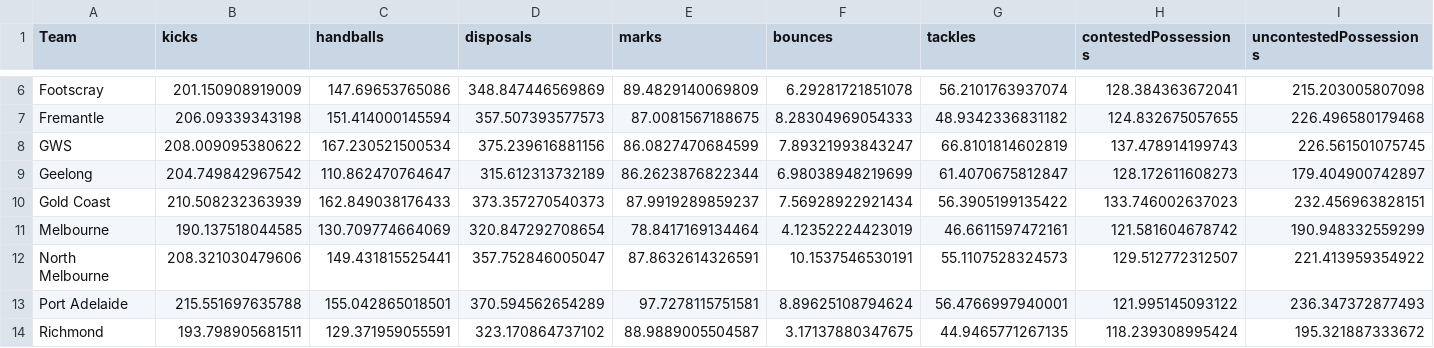
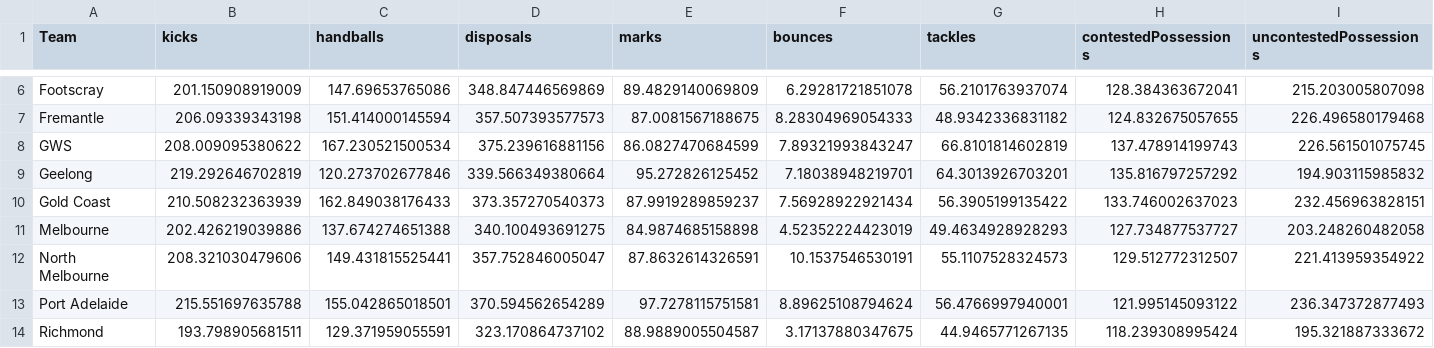
Before and after one commit to blake-noske/blake-noske.github.io, a CSV file: cleaned data/afl_team_stats_cleaned.csv, drawn as a sheet; only a part is shown, gaps mark what is left out; the diff covers the shown part only; the diff names each change by its address in the sheet, - before the commit and + after, or states it on an @@ line.

```diff
--- a/cleaned data/afl_team_stats_cleaned.csv
+++ b/cleaned data/afl_team_stats_cleaned.csv
-B9 (kicks): 204.749842967542
+B9 (kicks): 219.292646702819
-C9 (handballs): 110.862470764647
+C9 (handballs): 120.273702677846
-D9 (disposals): 315.612313732189
+D9 (disposals): 339.566349380664
-E9 (marks): 86.2623876822344
+E9 (marks): 95.272826125452
-F9 (bounces): 6.98038948219699
+F9 (bounces): 7.18038948219701
-G9 (tackles): 61.4070675812847
+G9 (tackles): 64.3013926703201
-H9 (contestedPossessions): 128.172611608273
+H9 (contestedPossessions): 135.816797257292
-I9 (uncontestedPossessions): 179.404900742897
+I9 (uncontestedPossessions): 194.903115985832
-B11 (kicks): 190.137518044585
+B11 (kicks): 202.426219039886
-C11 (handballs): 130.709774664069
+C11 (handballs): 137.674274651388
-D11 (disposals): 320.847292708654
+D11 (disposals): 340.100493691275
-E11 (marks): 78.8417169134464
+E11 (marks): 84.9874685158898
-F11 (bounces): 4.12352224423019
+F11 (bounces): 4.52352224423019
-G11 (tackles): 46.6611597472161
+G11 (tackles): 49.4634928928293
-H11 (contestedPossessions): 121.581604678742
+H11 (contestedPossessions): 127.734877537727
-I11 (uncontestedPossessions): 190.948332559299
+I11 (uncontestedPossessions): 203.248260482058
```
Also changed, not shown: 33 edited cells elsewhere in this file.
